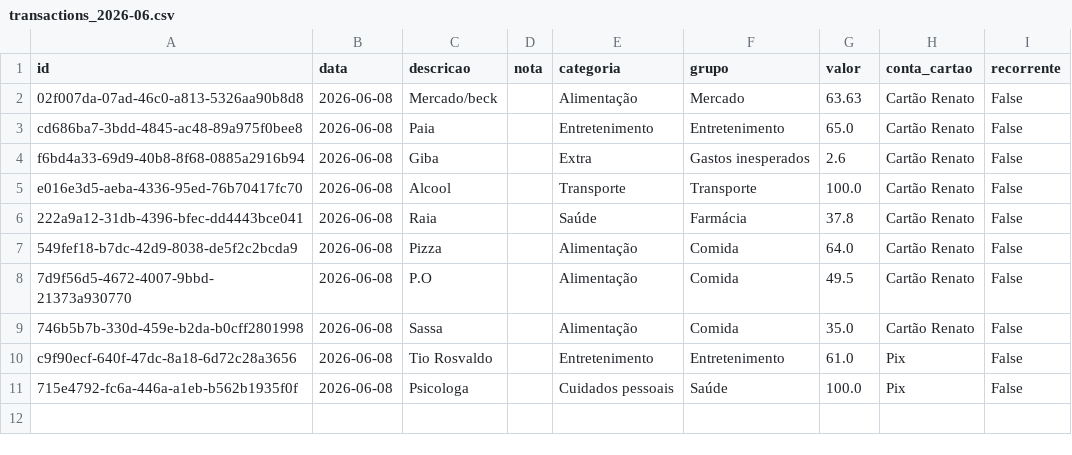
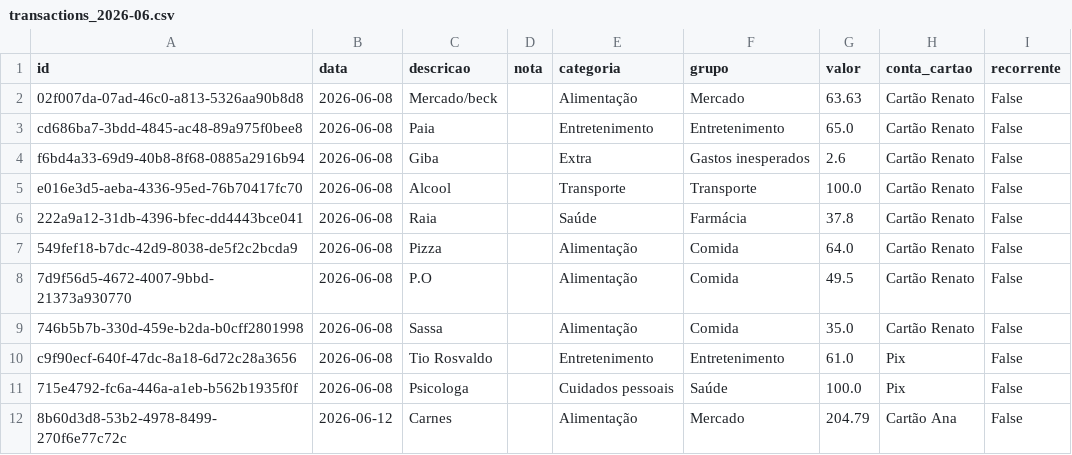
Before and after one commit to czrstar/finance-dashboard-zappro, a CSV file: data/monthly/transactions_2026-06.csv, drawn as a sheet; the diff names each change by its address in the sheet, - before the commit and + after, or states it on an @@ line.

Commit message:
auto: update data/monthly/transactions_2026-06.csv

```diff
--- a/data/monthly/transactions_2026-06.csv
+++ b/data/monthly/transactions_2026-06.csv
+row 12: 8b60d3d8-53b2-4978-8499-270f6e77c72c | 2026-06-12 | Carnes |  | Alimentação | Mercado | 204.79 | Cartão Ana | False
```
